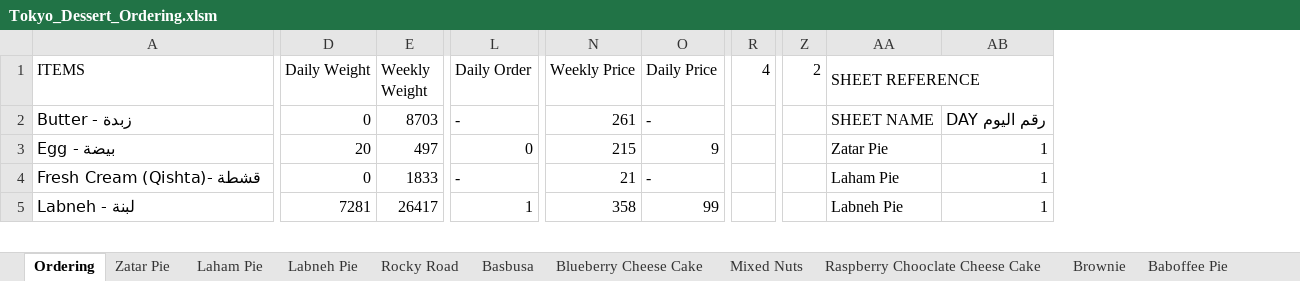
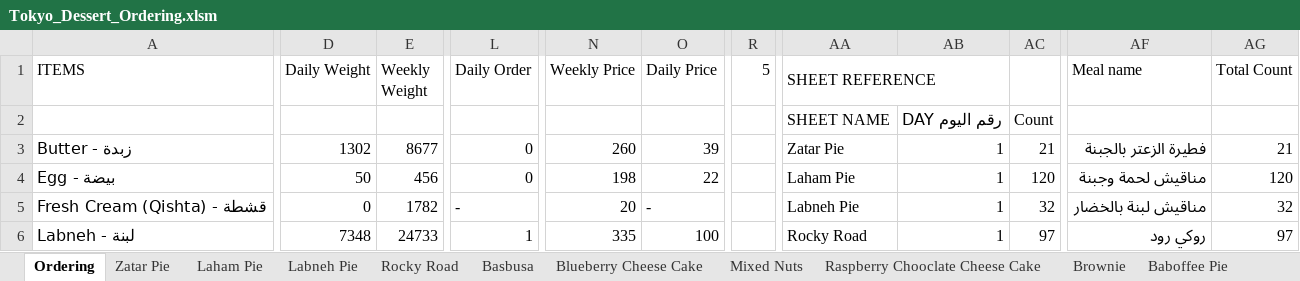
Before and after one commit to amirafathyd-hash/octa-food-backend, an Excel workbook: data/Tokyo_Dessert_Ordering.xlsm, sheet Ordering, drawn as a sheet; only a part is shown, gaps mark what is left out; values as stored, in another font and other column widths than the file's, no cell formats; charts and pictures not drawn; removed rows and columns are numbered as before the commit, all else as after; rows hold the shown columns only; the diff covers the shown part only; the diff names each change by its address in the sheet, - before the commit and + after, or states it on an @@ line.

Commit message:
Tokyo_Dessert_Ordering.xlsm

```diff
--- a/data/Tokyo_Dessert_Ordering.xlsm (sheet Ordering)
+++ b/data/Tokyo_Dessert_Ordering.xlsm (sheet Ordering)
-column R (4), empty
+column R (5), empty
-column Z (2), empty
+column AC, rows 3-6: 21 | 120 | 32 | 97
+column AF (Meal name), rows 3-6: فطيرة الزعتر بالجبنة | مناقيش لحمة وجبنة | مناقيش لبنة بالخضار | روكي رود
+column AG (Total Count), rows 3-6: 21 | 120 | 32 | 97
+row 2:  |  |  |  |  |  |  | SHEET NAME | DAY رقم اليوم | Count
-D3 (Daily Weight): 0
+D3 (Daily Weight): 1302
-E3 (Weekly Weight): 8703
+E3 (Weekly Weight): 8677
-L3 (Daily Order): -
+L3 (Daily Order): 0
-N3 (Weekly Price): 261
+N3 (Weekly Price): 260
-O3 (Daily Price): -
+O3 (Daily Price): 39
-AA3 (SHEET REFERENCE): SHEET NAME
+AA3 (SHEET REFERENCE): Zatar Pie
-AB3: DAY رقم اليوم
+AB3: 1
-D4 (Daily Weight): 20
+D4 (Daily Weight): 50
-E4 (Weekly Weight): 497
+E4 (Weekly Weight): 456
-N4 (Weekly Price): 215
+N4 (Weekly Price): 198
-O4 (Daily Price): 9
+O4 (Daily Price): 22
-AA4 (SHEET REFERENCE): Zatar Pie
+AA4 (SHEET REFERENCE): Laham Pie
-A5 (ITEMS): Fresh Cream (Qishta)- قشطة
+A5 (ITEMS): Fresh Cream (Qishta) - قشطة
-E5 (Weekly Weight): 1833
+E5 (Weekly Weight): 1782
-N5 (Weekly Price): 21
+N5 (Weekly Price): 20
-AA5 (SHEET REFERENCE): Laham Pie
+AA5 (SHEET REFERENCE): Labneh Pie
-D6 (Daily Weight): 7281
+D6 (Daily Weight): 7348
-E6 (Weekly Weight): 26417
+E6 (Weekly Weight): 24733
-N6 (Weekly Price): 358
+N6 (Weekly Price): 335
-O6 (Daily Price): 99
+O6 (Daily Price): 100
-AA6 (SHEET REFERENCE): Labneh Pie
+AA6 (SHEET REFERENCE): Rocky Road
```
Also changed, not shown: 4 added rows, 1 removed row, 3 added columns and 276 edited cells elsewhere in this sheet, sheet Saffron Cake, sheet Laham Pie, sheet Saffron Cake (2), sheet Labneh Pie, sheet Labneh Pie (2), sheet Laham Pie (2), 25 more sheets, other sheet tabs, cell formats, formulas that keep their value, hidden cells, charts or pictures.
